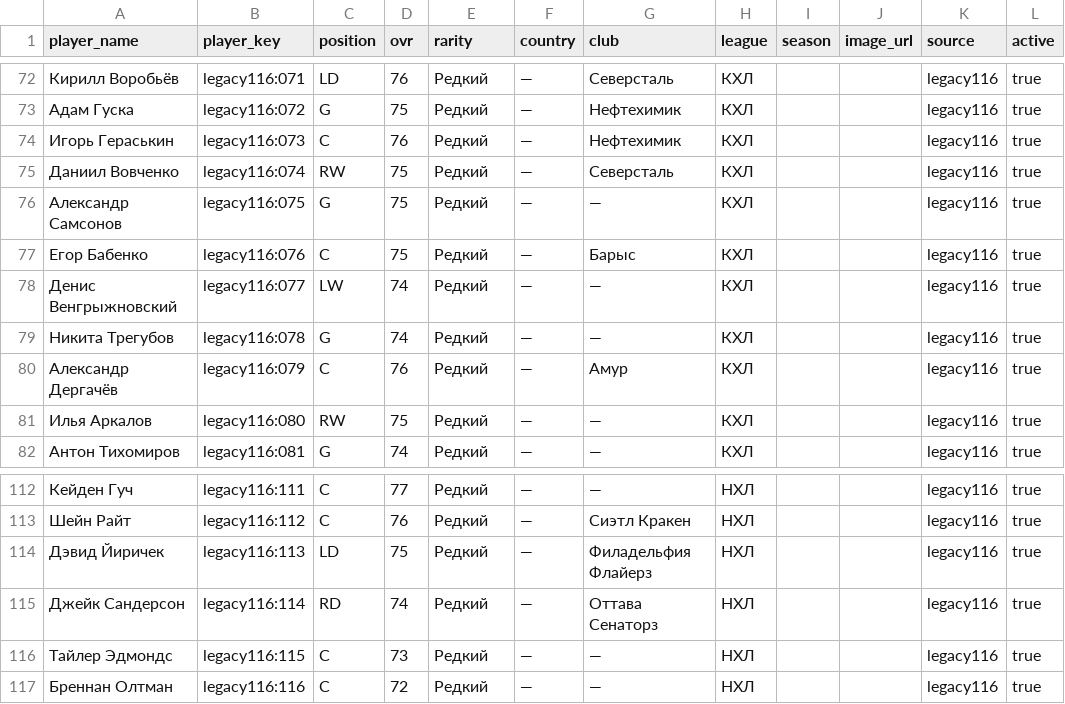
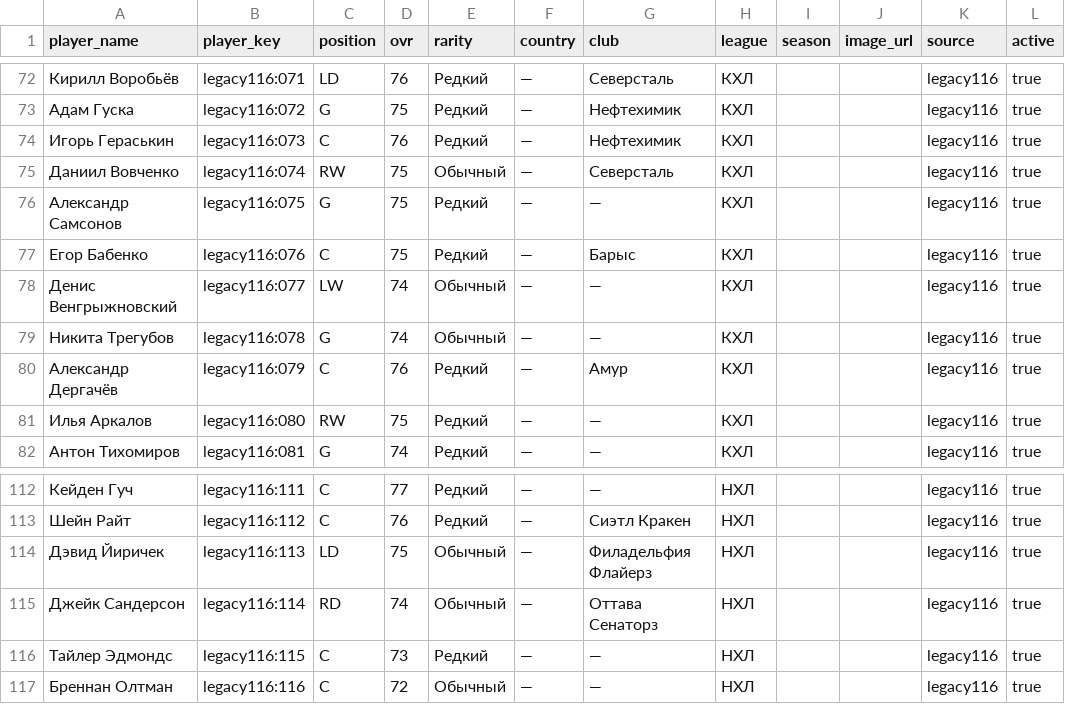
Before and after one commit to ilmazg667-boop/Kosh-KHL-Cards, a CSV file: data/legacy_players.csv, drawn as a sheet; only a part is shown, gaps mark what is left out.

Commit message:
Replace demo placeholders with weakest real position players

```diff
--- a/data/legacy_players.csv
+++ b/data/legacy_players.csv
@@ -74,7 +74,7 @@ player_name,player_key,position,ovr,rarity,country,club,league,season,image_url,
 "Игорь Гераськин","legacy116:073","C","76","Редкий","—","Нефтехимик","КХЛ","","","legacy116","true"
-"Даниил Вовченко","legacy116:074","RW","75","Редкий","—","Северсталь","КХЛ","","","legacy116","true"
+"Даниил Вовченко","legacy116:074","RW","75","Обычный","—","Северсталь","КХЛ","","","legacy116","true"
 "Александр Самсонов","legacy116:075","G","75","Редкий","—","—","КХЛ","","","legacy116","true"
 "Егор Бабенко","legacy116:076","C","75","Редкий","—","Барыс","КХЛ","","","legacy116","true"
-"Денис Венгрыжновский","legacy116:077","LW","74","Редкий","—","—","КХЛ","","","legacy116","true"
-"Никита Трегубов","legacy116:078","G","74","Редкий","—","—","КХЛ","","","legacy116","true"
+"Денис Венгрыжновский","legacy116:077","LW","74","Обычный","—","—","КХЛ","","","legacy116","true"
+"Никита Трегубов","legacy116:078","G","74","Обычный","—","—","КХЛ","","","legacy116","true"
 "Александр Дергачёв","legacy116:079","C","76","Редкий","—","Амур","КХЛ","","","legacy116","true"
@@ -113,5 +113,5 @@ player_name,player_key,position,ovr,rarity,country,club,league,season,image_url,
 "Шейн Райт","legacy116:112","C","76","Редкий","—","Сиэтл Кракен","НХЛ","","","legacy116","true"
-"Дэвид Йиричек","legacy116:113","LD","75","Редкий","—","Филадельфия Флайерз","НХЛ","","","legacy116","true"
-"Джейк Сандерсон","legacy116:114","RD","74","Редкий","—","Оттава Сенаторз","НХЛ","","","legacy116","true"
+"Дэвид Йиричек","legacy116:113","LD","75","Обычный","—","Филадельфия Флайерз","НХЛ","","","legacy116","true"
+"Джейк Сандерсон","legacy116:114","RD","74","Обычный","—","Оттава Сенаторз","НХЛ","","","legacy116","true"
 "Тайлер Эдмондс","legacy116:115","C","73","Редкий","—","—","НХЛ","","","legacy116","true"
-"Бреннан Олтман","legacy116:116","C","72","Редкий","—","—","НХЛ","","","legacy116","true"
+"Бреннан Олтман","legacy116:116","C","72","Обычный","—","—","НХЛ","","","legacy116","true"
```
